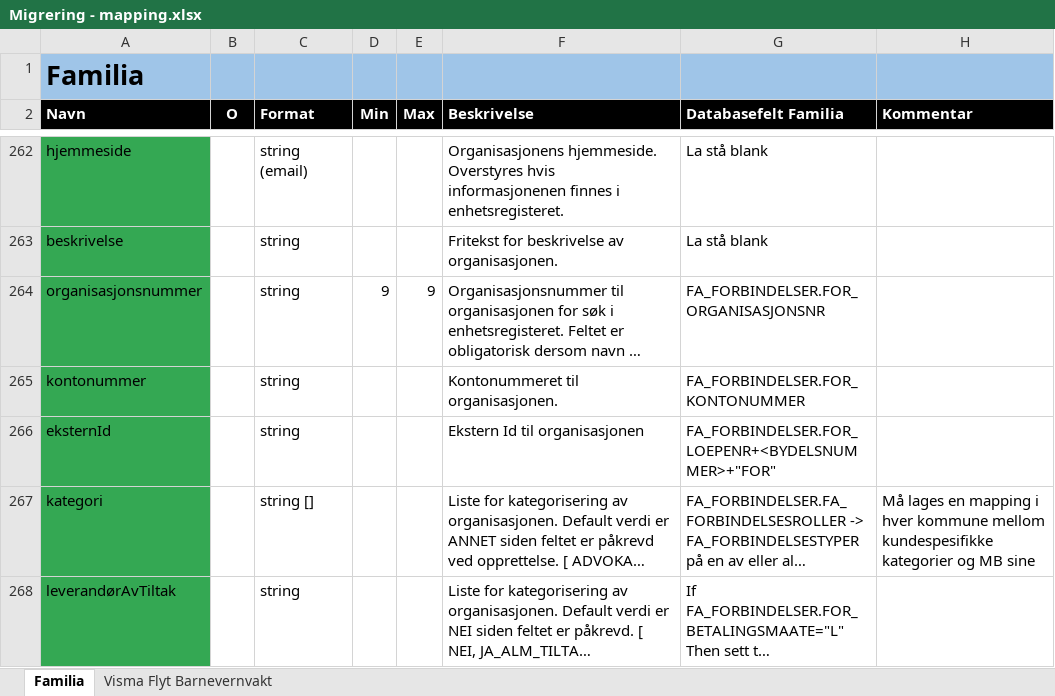
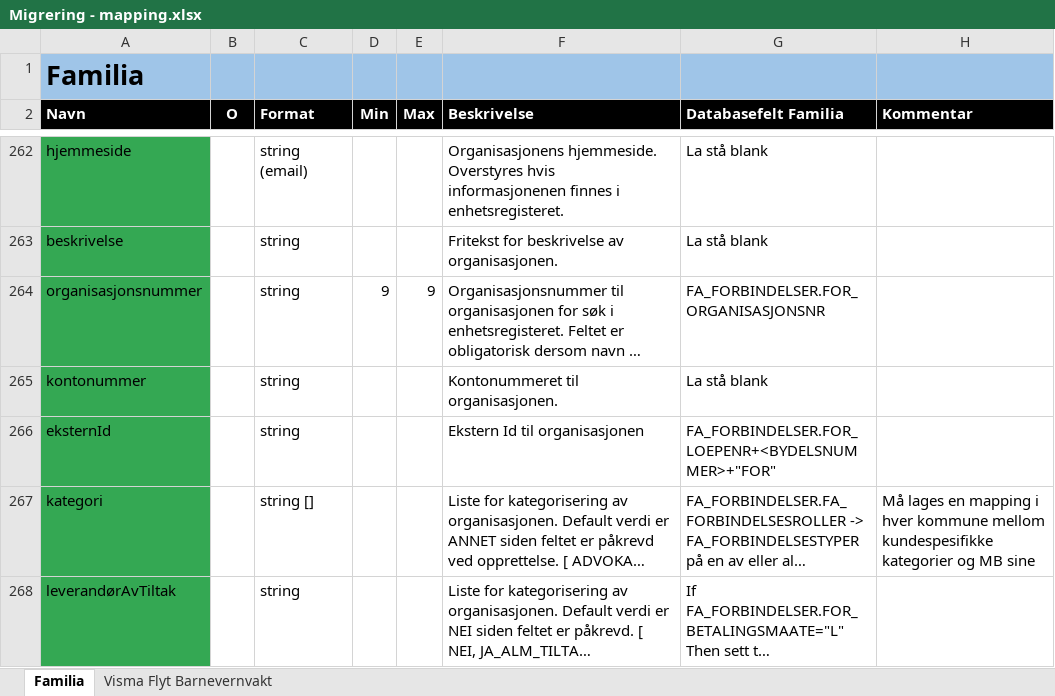
Before and after one commit to oslohel/uttrekk, an Excel workbook: Migrering - mapping.xlsx, sheet Familia, drawn as a sheet; only a part is shown, gaps mark what is left out; long unchanged cells end in …; values as stored, in another font and other column widths than the file's, no borders; the diff names each change by its address in the sheet, - before the commit and + after, or states it on an @@ line.

Commit message:
Diverse rettelser og håndtering av data som ikke følger standarden, bl.a  uventet bruk av lovhjemler.

```diff
--- a/Migrering - mapping.xlsx (sheet Familia)
+++ b/Migrering - mapping.xlsx (sheet Familia)
-G265 (Databasefelt Familia): FA_FORBINDELSER.FOR_KONTONUMMER
+G265 (Databasefelt Familia): La stå blank
```
Also changed, not shown: 4 other files.
